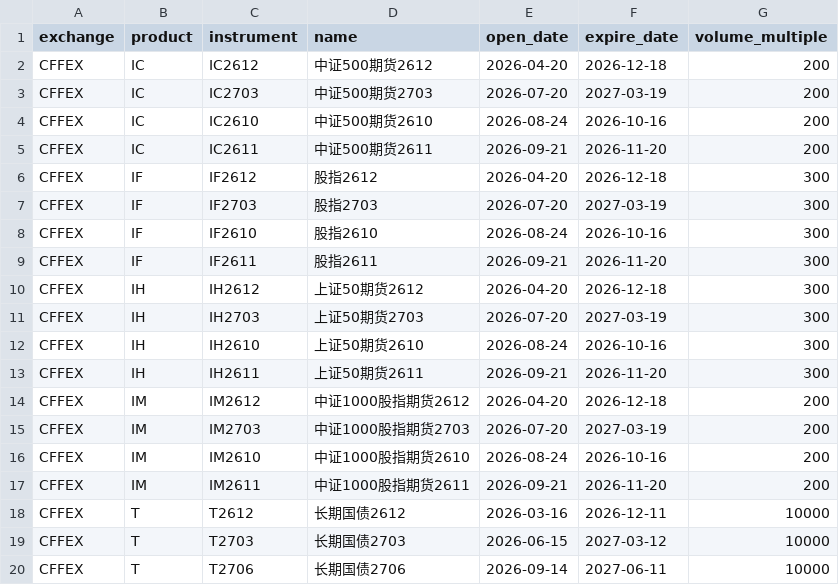
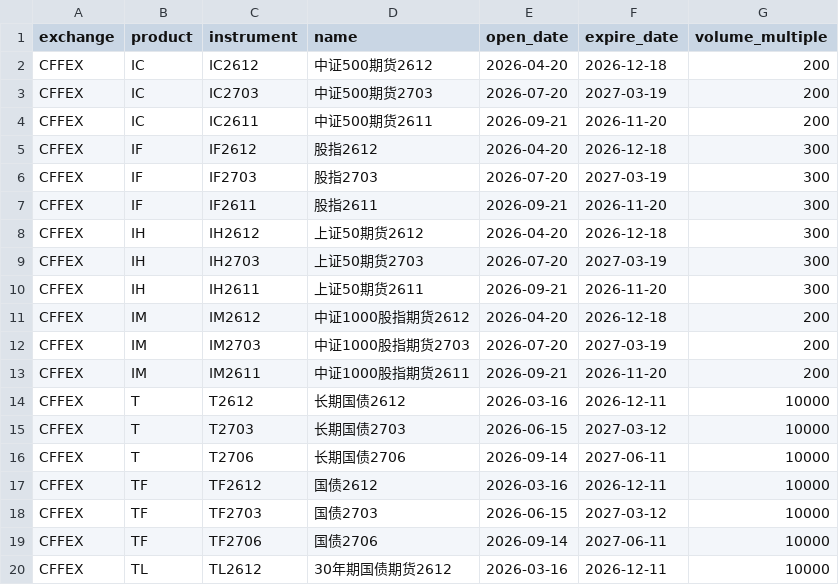
Before and after one commit to Wyndream/presbys, a CSV file: docs/presbys_contracts.csv, drawn as a sheet; only a part is shown; the shorter side is filled out with more unchanged rows; the diff names each change by its address in the sheet, - before the commit and + after, or states it on an @@ line.

```diff
--- a/docs/presbys_contracts.csv
+++ b/docs/presbys_contracts.csv
-row 4: CFFEX | IC | IC2610 | 中证500期货2610 | 2026-08-24 | 2026-10-16 | 200
-row 8: CFFEX | IF | IF2610 | 股指2610 | 2026-08-24 | 2026-10-16 | 300
-row 12: CFFEX | IH | IH2610 | 上证50期货2610 | 2026-08-24 | 2026-10-16 | 300
-row 16: CFFEX | IM | IM2610 | 中证1000股指期货2610 | 2026-08-24 | 2026-10-16 | 200
```
Also changed, not shown: docs/presbys_products.csv, 1 other file.
